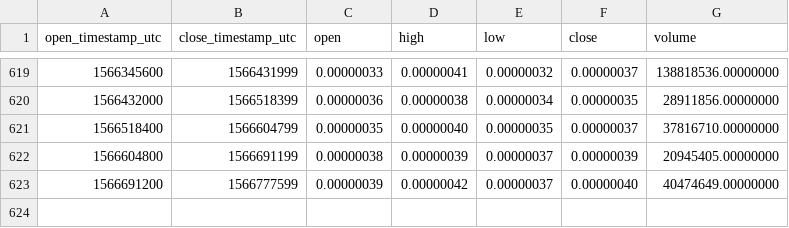
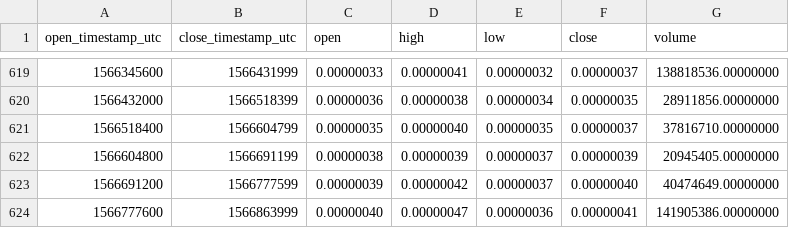
Before and after one commit to cryptobigbro/binance-LENDBTC, a CSV file: binance-LENDBTC-1d.csv, drawn as a sheet; only a part is shown, gaps mark what is left out; the diff names each change by its address in the sheet, - before the commit and + after, or states it on an @@ line.

Commit message:
Update OHLCV data.

```diff
--- a/binance-LENDBTC-1d.csv
+++ b/binance-LENDBTC-1d.csv
+row 624: 1566777600 | 1566863999 | 0.00000040 | 0.00000047 | 0.00000036 | 0.00000041 | 141905386.00000000
```
Also changed, not shown: 1 other file.
